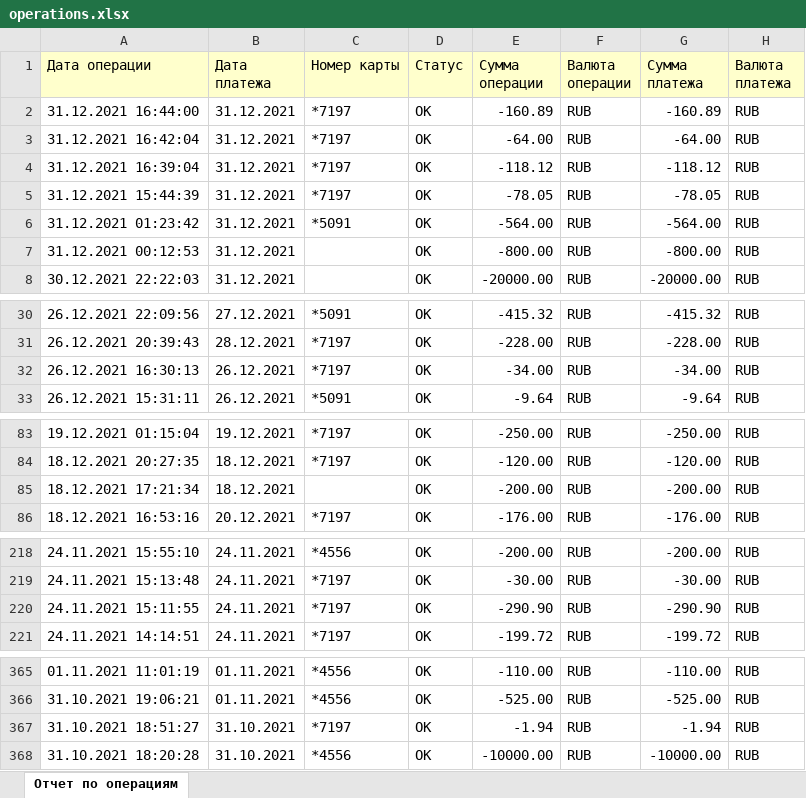
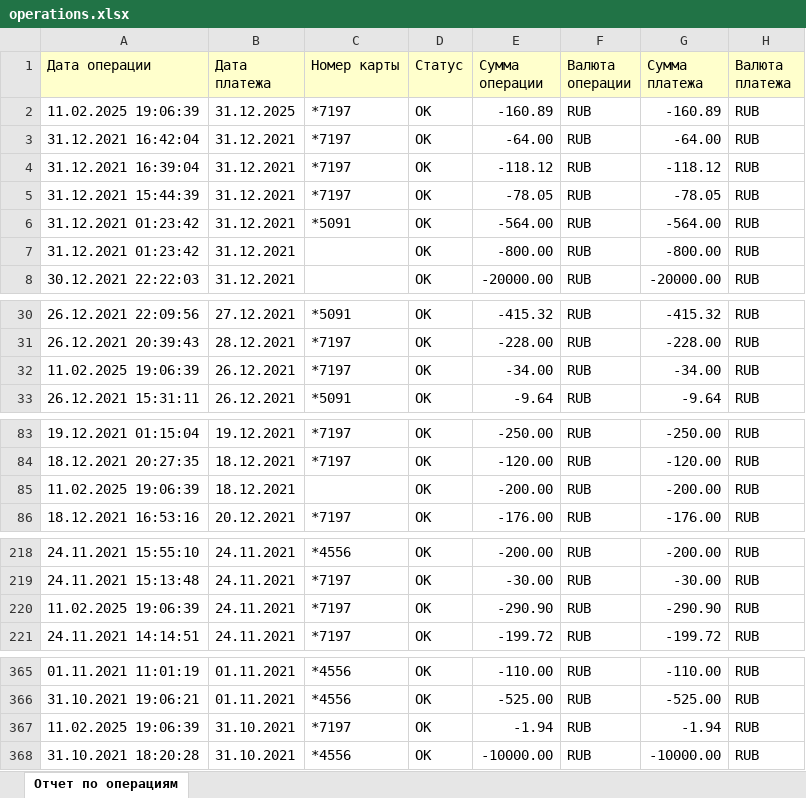
Before and after one commit to MaksoN12340987/Coursework_Andrianov_M_S, an Excel workbook: data/operations.xlsx, sheet Отчет по операциям, drawn as a sheet; only a part is shown, gaps mark what is left out; values as stored, in another font and other column widths than the file's, no borders; charts and pictures not drawn; the diff covers the shown part only; the diff names each change by its address in the sheet, - before the commit and + after, or states it on an @@ line.

```diff
--- a/data/operations.xlsx (sheet Отчет по операциям)
+++ b/data/operations.xlsx (sheet Отчет по операциям)
-A2 (Дата операции): 31.12.2021 16:44:00
+A2 (Дата операции): 11.02.2025 19:06:39
-B2 (Дата платежа): 31.12.2021
+B2 (Дата платежа): 31.12.2025
-A7 (Дата операции): 31.12.2021 00:12:53
+A7 (Дата операции): 31.12.2021 01:23:42
-A32 (Дата операции): 26.12.2021 16:30:13
+A32 (Дата операции): 11.02.2025 19:06:39
-A85 (Дата операции): 18.12.2021 17:21:34
+A85 (Дата операции): 11.02.2025 19:06:39
-A220 (Дата операции): 24.11.2021 15:11:55
+A220 (Дата операции): 11.02.2025 19:06:39
-A367 (Дата операции): 31.10.2021 18:51:27
+A367 (Дата операции): 11.02.2025 19:06:39
```
Also changed, not shown: 1 edited cell elsewhere in this sheet, 14 other files.
